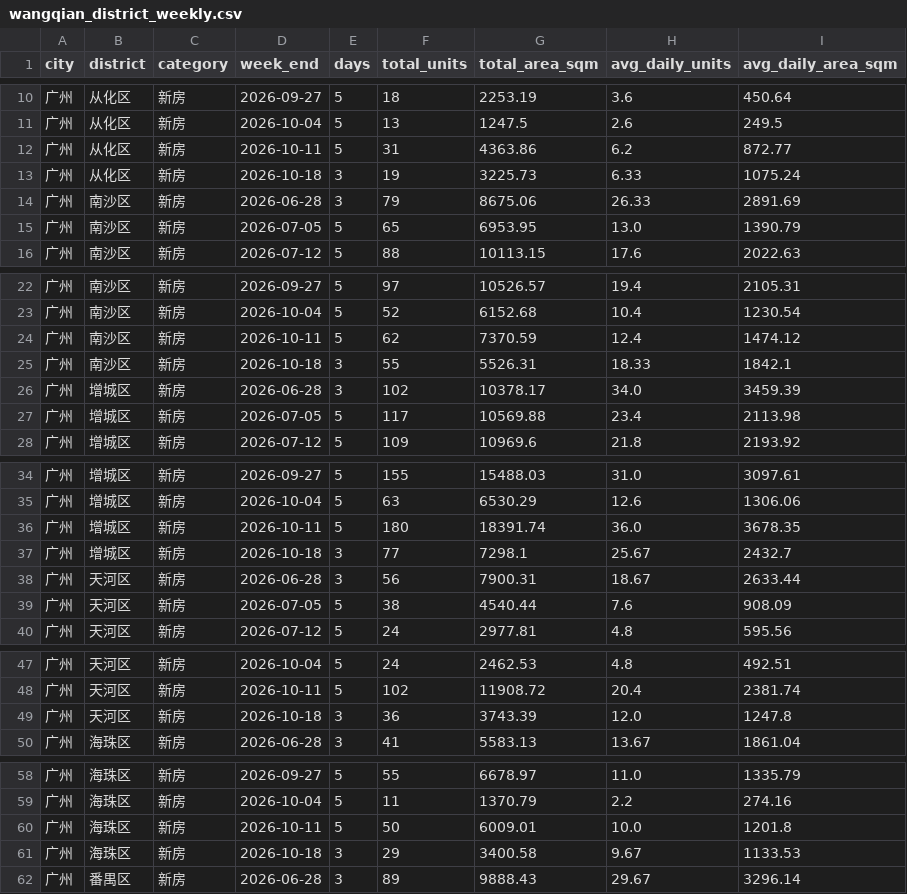
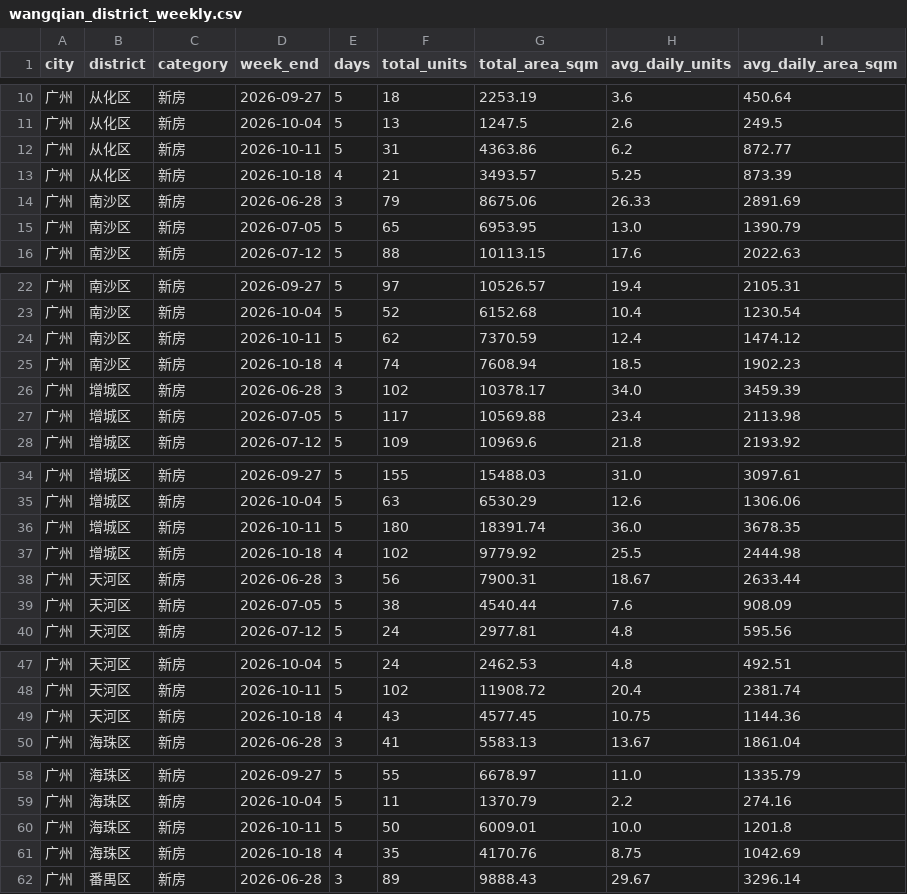
Before and after one commit to xuefeng0324/realty, a CSV file: realty_app/static/seed/wangqian_district_weekly.csv, drawn as a sheet; only a part is shown, gaps mark what is left out; the diff covers the shown part only.

```diff
--- a/realty_app/static/seed/wangqian_district_weekly.csv
+++ b/realty_app/static/seed/wangqian_district_weekly.csv
@@ -12,3 +12,3 @@ city,district,category,week_end,days,total_units,total_area_sqm,avg_daily_units,
 广州,从化区,新房,2026-10-11,5,31,4363.86,6.2,872.77
-广州,从化区,新房,2026-10-18,3,19,3225.73,6.33,1075.24
+广州,从化区,新房,2026-10-18,4,21,3493.57,5.25,873.39
 广州,南沙区,新房,2026-06-28,3,79,8675.06,26.33,2891.69
@@ -24,3 +24,3 @@ city,district,category,week_end,days,total_units,total_area_sqm,avg_daily_units,
 广州,南沙区,新房,2026-10-11,5,62,7370.59,12.4,1474.12
-广州,南沙区,新房,2026-10-18,3,55,5526.31,18.33,1842.1
+广州,南沙区,新房,2026-10-18,4,74,7608.94,18.5,1902.23
 广州,增城区,新房,2026-06-28,3,102,10378.17,34.0,3459.39
@@ -36,3 +36,3 @@ city,district,category,week_end,days,total_units,total_area_sqm,avg_daily_units,
 广州,增城区,新房,2026-10-11,5,180,18391.74,36.0,3678.35
-广州,增城区,新房,2026-10-18,3,77,7298.1,25.67,2432.7
+广州,增城区,新房,2026-10-18,4,102,9779.92,25.5,2444.98
 广州,天河区,新房,2026-06-28,3,56,7900.31,18.67,2633.44
@@ -48,3 +48,3 @@ city,district,category,week_end,days,total_units,total_area_sqm,avg_daily_units,
 广州,天河区,新房,2026-10-11,5,102,11908.72,20.4,2381.74
-广州,天河区,新房,2026-10-18,3,36,3743.39,12.0,1247.8
+广州,天河区,新房,2026-10-18,4,43,4577.45,10.75,1144.36
 广州,海珠区,新房,2026-06-28,3,41,5583.13,13.67,1861.04
@@ -60,3 +60,3 @@ city,district,category,week_end,days,total_units,total_area_sqm,avg_daily_units,
 广州,海珠区,新房,2026-10-11,5,50,6009.01,10.0,1201.8
-广州,海珠区,新房,2026-10-18,3,29,3400.58,9.67,1133.53
+广州,海珠区,新房,2026-10-18,4,35,4170.76,8.75,1042.69
 广州,番禺区,新房,2026-06-28,3,89,9888.43,29.67,3296.14
```
Also changed, not shown: 30 edited cells elsewhere in this file, realty_app/static/daily_wangqian.csv, realty_app/static/gz_new_house_inventory.csv, 1 other file.
